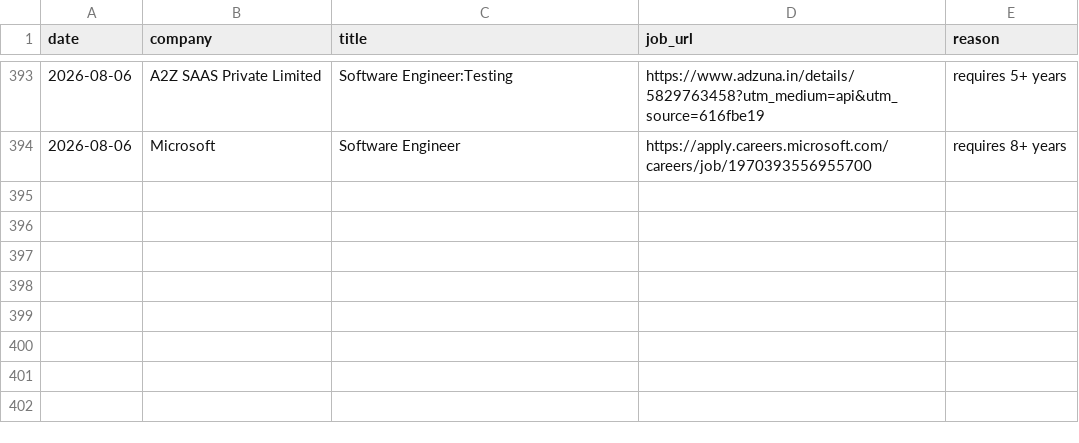
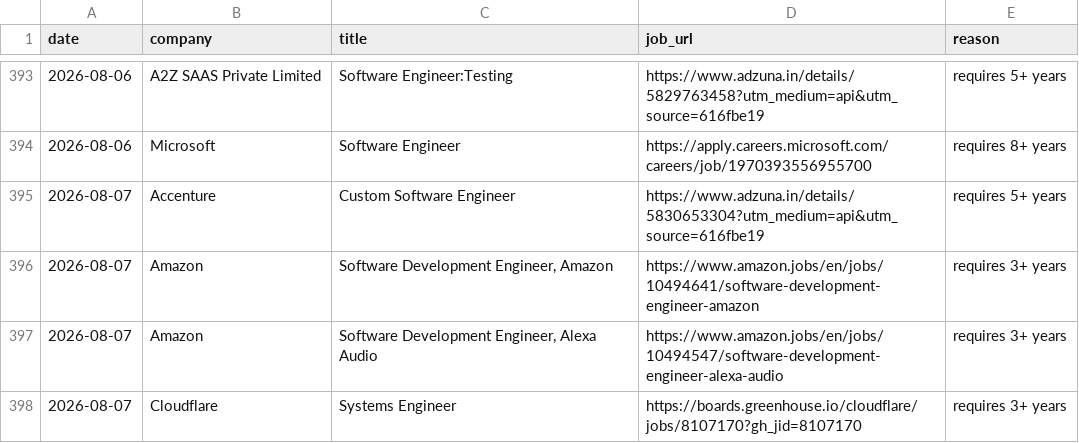
Before and after one commit to gopalverma416/jobhunt-autopilot, a CSV file: rejected_log.csv, drawn as a sheet; only a part is shown, gaps mark what is left out; the diff names each change by its address in the sheet, - before the commit and + after, or states it on an @@ line.

```diff
--- a/rejected_log.csv
+++ b/rejected_log.csv
+row 395: 2026-08-07 | Accenture | Custom Software Engineer | https://www.adzuna.in/details/5830653304?utm_medium=api&utm_source=616fbe19 | requires 5+ years
+row 396: 2026-08-07 | Amazon | Software Development Engineer, Amazon | https://www.amazon.jobs/en/jobs/10494641/software-development-engineer-amazon | requires 3+ years
+row 397: 2026-08-07 | Amazon | Software Development Engineer, Alexa Audio | https://www.amazon.jobs/en/jobs/10494547/software-development-engineer-alexa-audio | requires 3+ years
+row 398: 2026-08-07 | Cloudflare | Systems Engineer | https://boards.greenhouse.io/cloudflare/jobs/8107170?gh_jid=8107170 | requires 3+ years
```
Also changed, not shown: tracker.csv, 2 other files.
